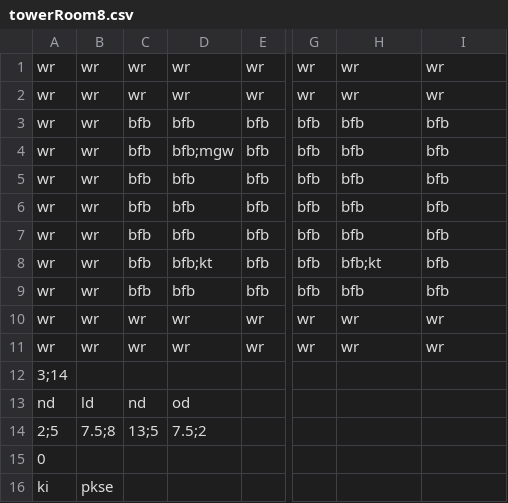
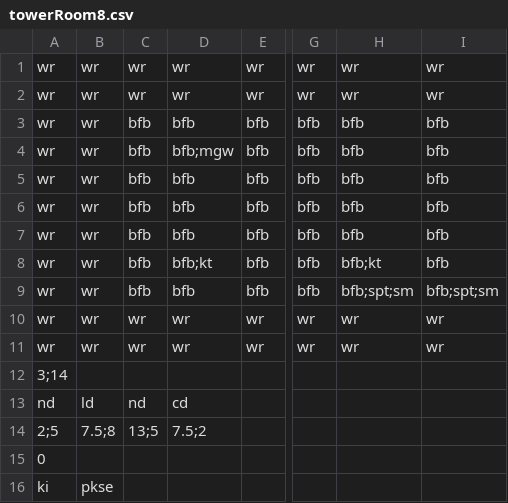
Before and after one commit to Gorfeywog/ZeldaDungeon, a CSV file: RoomData/towerRoom8.csv, drawn as a sheet; only a part is shown, gaps mark what is left out; the diff names each change by its address in the sheet, - before the commit and + after, or states it on an @@ line.

```diff
--- a/RoomData/towerRoom8.csv
+++ b/RoomData/towerRoom8.csv
-H9: bfb
+H9: bfb;spt;sm
-I9: bfb
+I9: bfb;spt;sm
-D13: od
+D13: cd
```
Also changed, not shown: RoomData/towerRoom1.csv, RoomData/towerRoom2.csv, 15 other files.
